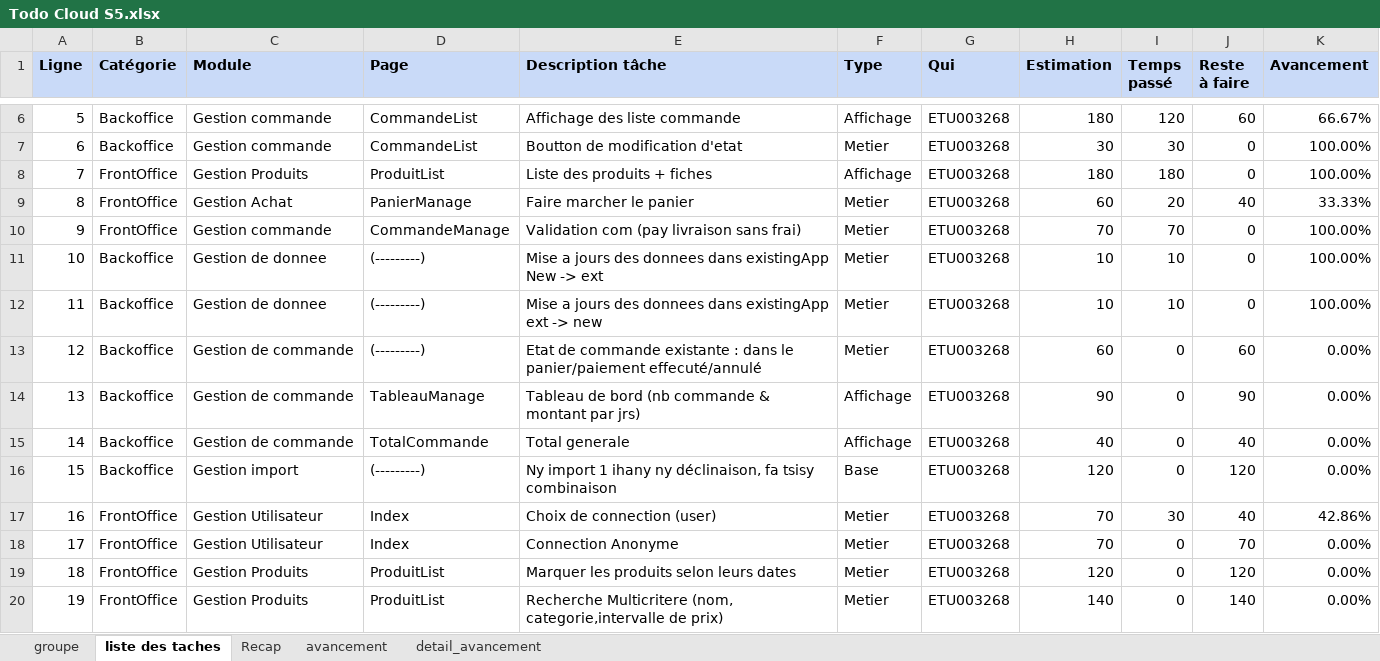
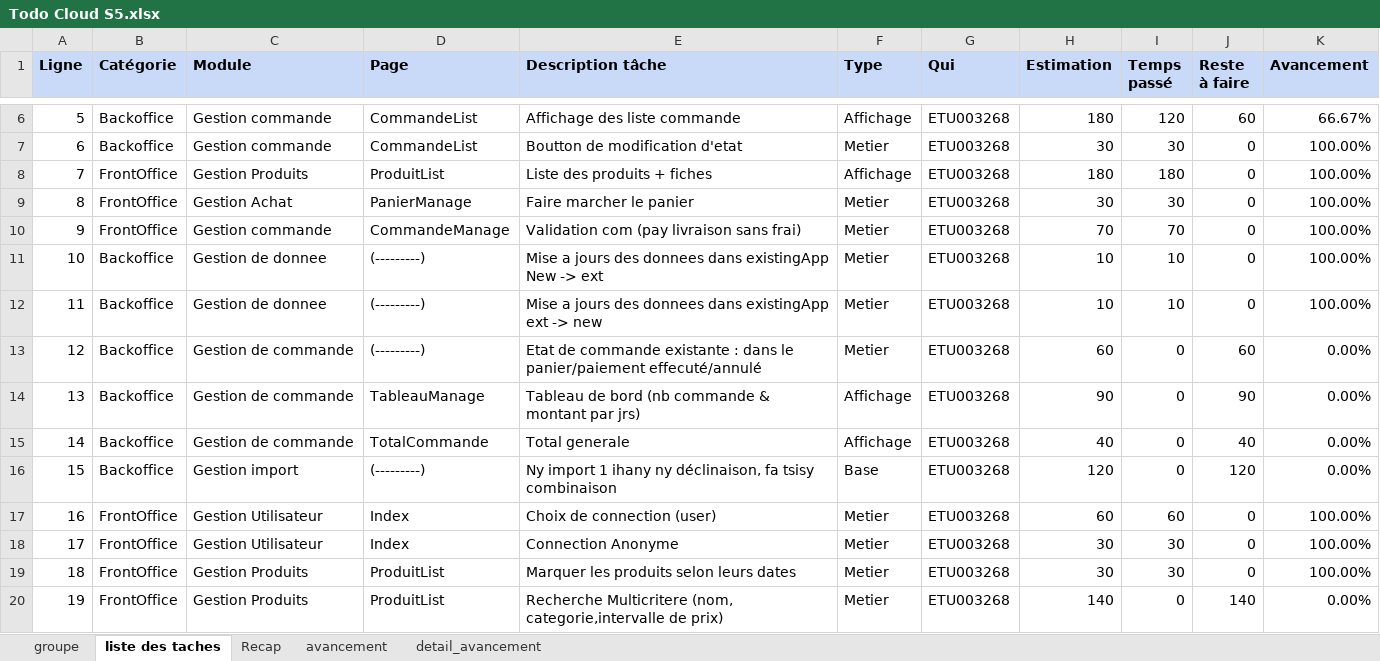
Before and after one commit to Harena-Git/prestashopReact, an Excel workbook: Todo Cloud S5.xlsx, sheet liste des taches, drawn as a sheet; only a part is shown, gaps mark what is left out; values as stored, in another font and other column widths than the file's, no borders; the diff names each change by its address in the sheet, - before the commit and + after, or states it on an @@ line.

```diff
--- a/Todo Cloud S5.xlsx (sheet liste des taches)
+++ b/Todo Cloud S5.xlsx (sheet liste des taches)
-H9 (Estimation): 60
+H9 (Estimation): 30
-I9 (Temps passé): 20
+I9 (Temps passé): 30
-J9 (Reste à faire): 40
+J9 (Reste à faire): 0
-K9 (Avancement): 33.33%
+K9 (Avancement): 100.00%
-H17 (Estimation): 70
+H17 (Estimation): 60
-I17 (Temps passé): 30
+I17 (Temps passé): 60
-J17 (Reste à faire): 40
+J17 (Reste à faire): 0
-K17 (Avancement): 42.86%
+K17 (Avancement): 100.00%
-H18 (Estimation): 70
+H18 (Estimation): 30
-I18:I19 (Temps passé): 0
+I18:I19 (Temps passé): 30
-J18 (Reste à faire): 70
+J18 (Reste à faire): 0
-K18:K19 (Avancement): 0.00%
+K18:K19 (Avancement): 100.00%
-H19 (Estimation): 120
+H19 (Estimation): 30
-J19 (Reste à faire): 120
+J19 (Reste à faire): 0
```
Also changed, not shown: sheet avancement, sheet Recap, 5 other files.
